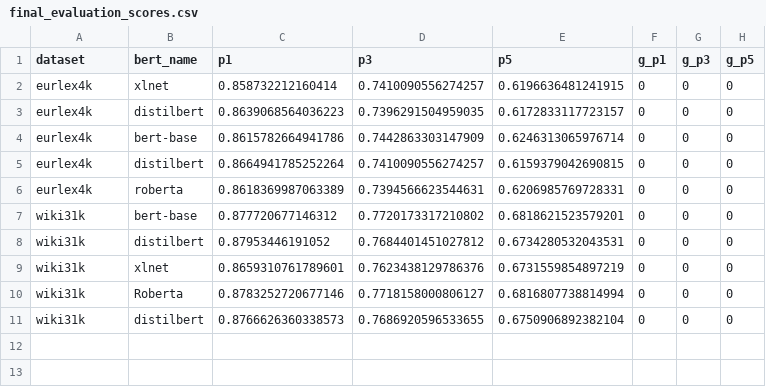
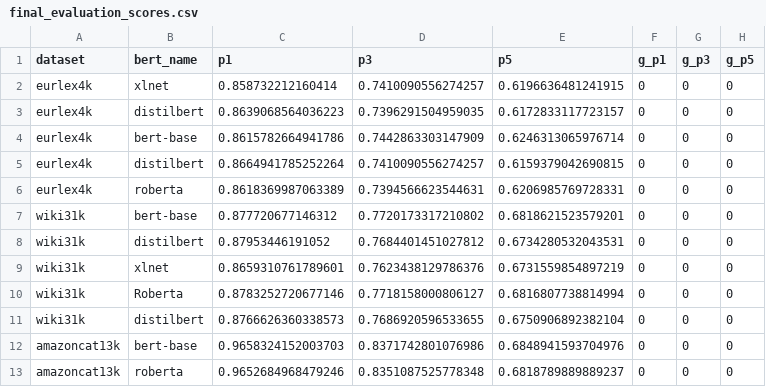
Before and after one commit to vishweshhampali/DistilBERT-Integrated-LightXML, a CSV file: final_evaluation_scores.csv, drawn as a sheet; the diff names each change by its address in the sheet, - before the commit and + after, or states it on an @@ line.

```diff
--- a/final_evaluation_scores.csv
+++ b/final_evaluation_scores.csv
+row 12: amazoncat13k | bert-base | 0.9658324152003703 | 0.8371742801076986 | 0.6848941593704976 | 0 | 0 | 0
+row 13: amazoncat13k | roberta | 0.9652684968479246 | 0.8351087525778348 | 0.6818789889889237 | 0 | 0 | 0
```
Also changed, not shown: cpu_memory_log.csv, epoch_time_log.csv, 2 other files.
